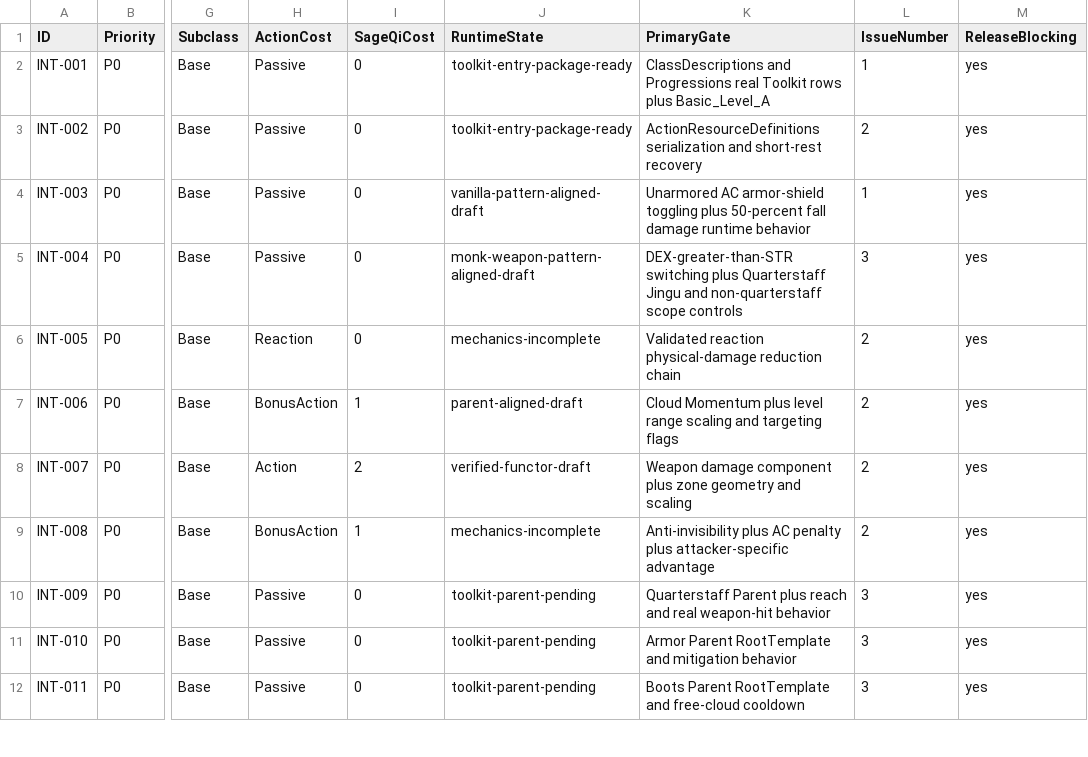
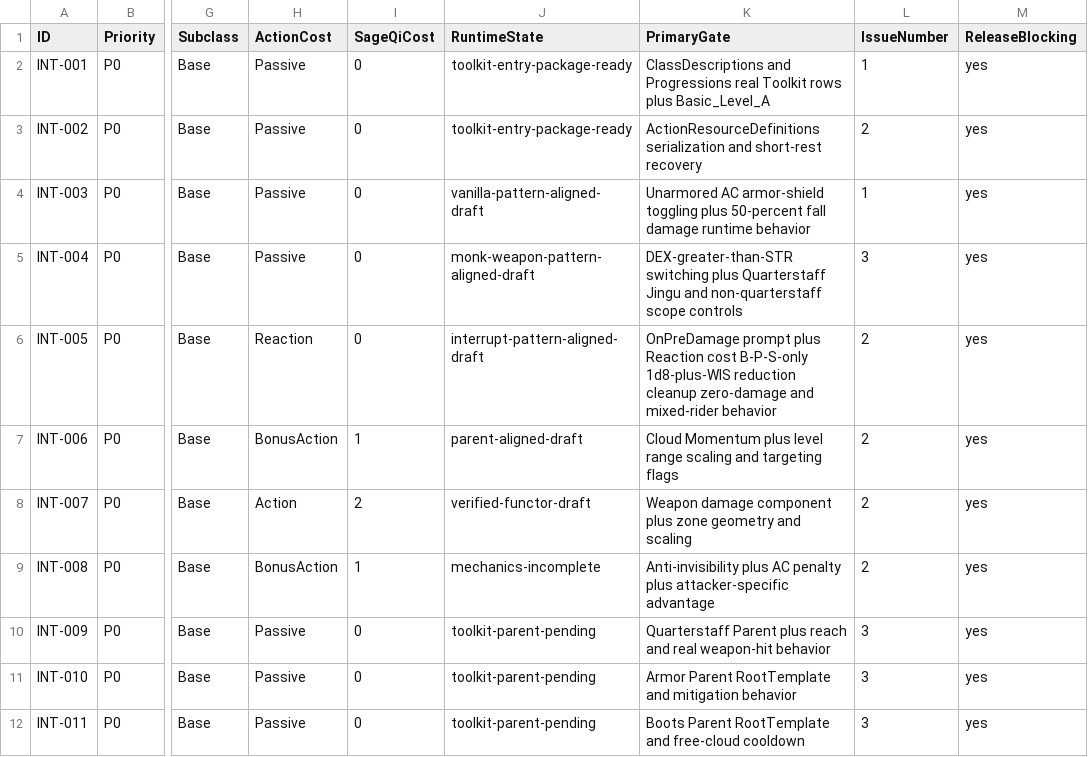
Before and after one commit to welcomelwd/bg3-qitian-dasheng, a CSV file: data/runtime_validation_matrix.csv, drawn as a sheet; only a part is shown, gaps mark what is left out; the diff names each change by its address in the sheet, - before the commit and + after, or states it on an @@ line.

```diff
--- a/data/runtime_validation_matrix.csv
+++ b/data/runtime_validation_matrix.csv
-J6 (RuntimeState): mechanics-incomplete
+J6 (RuntimeState): interrupt-pattern-aligned-draft
-K6 (PrimaryGate): Validated reaction physical-damage reduction chain
+K6 (PrimaryGate): OnPreDamage prompt plus Reaction cost B-P-S-only 1d8-plus-WIS reduction cleanup zero-damage and mixed-rider behavior
```
Also changed, not shown: data/implementation_status.csv, 7 other files.
